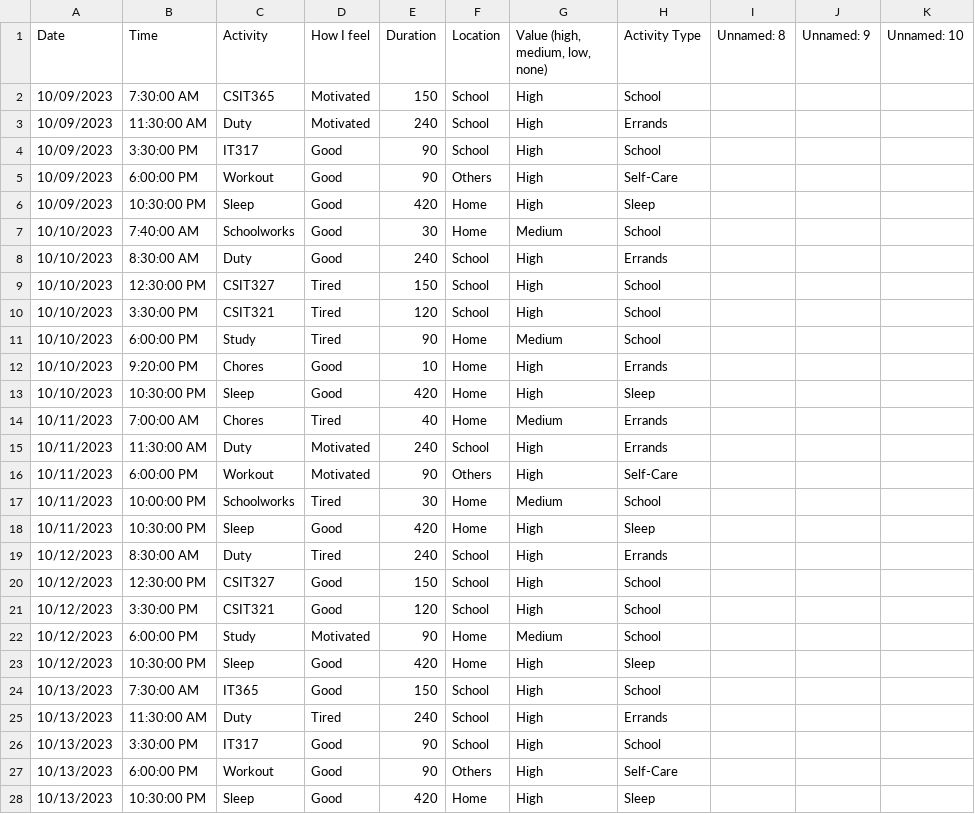
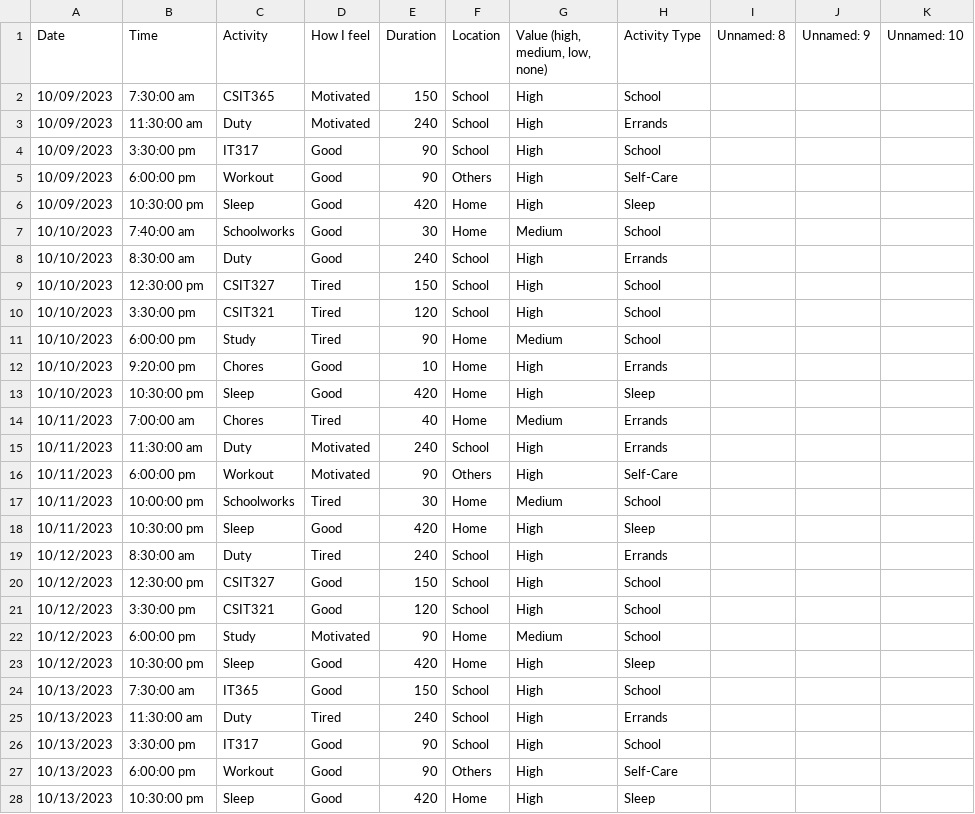
Before and after one commit to polyxenna/groupdash, a CSV file: roble.csv, drawn as a sheet; only a part is shown; the diff covers the shown part only.

```diff
--- a/roble.csv
+++ b/roble.csv
@@ -1,28 +1,28 @@
 Date,Time,Activity,How I feel,Duration,Location,"Value (high, medium, low, none)",Activity Type,Unnamed: 8,Unnamed: 9,Unnamed: 10
-10/09/2023,7:30:00 AM,CSIT365,Motivated,150,School,High,School,,,
-10/09/2023,11:30:00 AM,Duty,Motivated,240,School,High,Errands,,,
-10/09/2023,3:30:00 PM,IT317,Good,90,School,High,School,,,
-10/09/2023,6:00:00 PM,Workout,Good,90,Others,High,Self-Care,,,
-10/09/2023,10:30:00 PM,Sleep,Good,420,Home,High,Sleep,,,
-10/10/2023,7:40:00 AM,Schoolworks,Good,30,Home,Medium,School,,,
-10/10/2023,8:30:00 AM,Duty,Good,240,School,High,Errands,,,
-10/10/2023,12:30:00 PM,CSIT327,Tired,150,School,High,School,,,
-10/10/2023,3:30:00 PM,CSIT321,Tired,120,School,High,School,,,
-10/10/2023,6:00:00 PM,Study,Tired,90,Home,Medium,School,,,
-10/10/2023,9:20:00 PM,Chores,Good,10,Home,High,Errands,,,
-10/10/2023,10:30:00 PM,Sleep,Good,420,Home,High,Sleep,,,
-10/11/2023,7:00:00 AM,Chores,Tired,40,Home,Medium,Errands,,,
-10/11/2023,11:30:00 AM,Duty,Motivated,240,School,High,Errands,,,
-10/11/2023,6:00:00 PM,Workout,Motivated,90,Others,High,Self-Care,,,
-10/11/2023,10:00:00 PM,Schoolworks,Tired,30,Home,Medium,School,,,
-10/11/2023,10:30:00 PM,Sleep,Good,420,Home,High,Sleep,,,
-10/12/2023,8:30:00 AM,Duty,Tired,240,School,High,Errands,,,
-10/12/2023,12:30:00 PM,CSIT327,Good,150,School,High,School,,,
-10/12/2023,3:30:00 PM,CSIT321,Good,120,School,High,School,,,
-10/12/2023,6:00:00 PM,Study,Motivated,90,Home,Medium,School,,,
-10/12/2023,10:30:00 PM,Sleep,Good,420,Home,High,Sleep,,,
-10/13/2023,7:30:00 AM,IT365,Good,150,School,High,School,,,
-10/13/2023,11:30:00 AM,Duty,Tired,240,School,High,Errands,,,
-10/13/2023,3:30:00 PM,IT317,Good,90,School,High,School,,,
-10/13/2023,6:00:00 PM,Workout,Good,90,Others,High,Self-Care,,,
-10/13/2023,10:30:00 PM,Sleep,Good,420,Home,High,Sleep,,,
+10/09/2023,7:30:00 am,CSIT365,Motivated,150,School,High,School,,,
+10/09/2023,11:30:00 am,Duty,Motivated,240,School,High,Errands,,,
+10/09/2023,3:30:00 pm,IT317,Good,90,School,High,School,,,
+10/09/2023,6:00:00 pm,Workout,Good,90,Others,High,Self-Care,,,
+10/09/2023,10:30:00 pm,Sleep,Good,420,Home,High,Sleep,,,
+10/10/2023,7:40:00 am,Schoolworks,Good,30,Home,Medium,School,,,
+10/10/2023,8:30:00 am,Duty,Good,240,School,High,Errands,,,
+10/10/2023,12:30:00 pm,CSIT327,Tired,150,School,High,School,,,
+10/10/2023,3:30:00 pm,CSIT321,Tired,120,School,High,School,,,
+10/10/2023,6:00:00 pm,Study,Tired,90,Home,Medium,School,,,
+10/10/2023,9:20:00 pm,Chores,Good,10,Home,High,Errands,,,
+10/10/2023,10:30:00 pm,Sleep,Good,420,Home,High,Sleep,,,
+10/11/2023,7:00:00 am,Chores,Tired,40,Home,Medium,Errands,,,
+10/11/2023,11:30:00 am,Duty,Motivated,240,School,High,Errands,,,
+10/11/2023,6:00:00 pm,Workout,Motivated,90,Others,High,Self-Care,,,
+10/11/2023,10:00:00 pm,Schoolworks,Tired,30,Home,Medium,School,,,
+10/11/2023,10:30:00 pm,Sleep,Good,420,Home,High,Sleep,,,
+10/12/2023,8:30:00 am,Duty,Tired,240,School,High,Errands,,,
+10/12/2023,12:30:00 pm,CSIT327,Good,150,School,High,School,,,
+10/12/2023,3:30:00 pm,CSIT321,Good,120,School,High,School,,,
+10/12/2023,6:00:00 pm,Study,Motivated,90,Home,Medium,School,,,
+10/12/2023,10:30:00 pm,Sleep,Good,420,Home,High,Sleep,,,
+10/13/2023,7:30:00 am,IT365,Good,150,School,High,School,,,
+10/13/2023,11:30:00 am,Duty,Tired,240,School,High,Errands,,,
+10/13/2023,3:30:00 pm,IT317,Good,90,School,High,School,,,
+10/13/2023,6:00:00 pm,Workout,Good,90,Others,High,Self-Care,,,
+10/13/2023,10:30:00 pm,Sleep,Good,420,Home,High,Sleep,,,
```
Also changed, not shown: 49 edited cells elsewhere in this file, group.csv.
